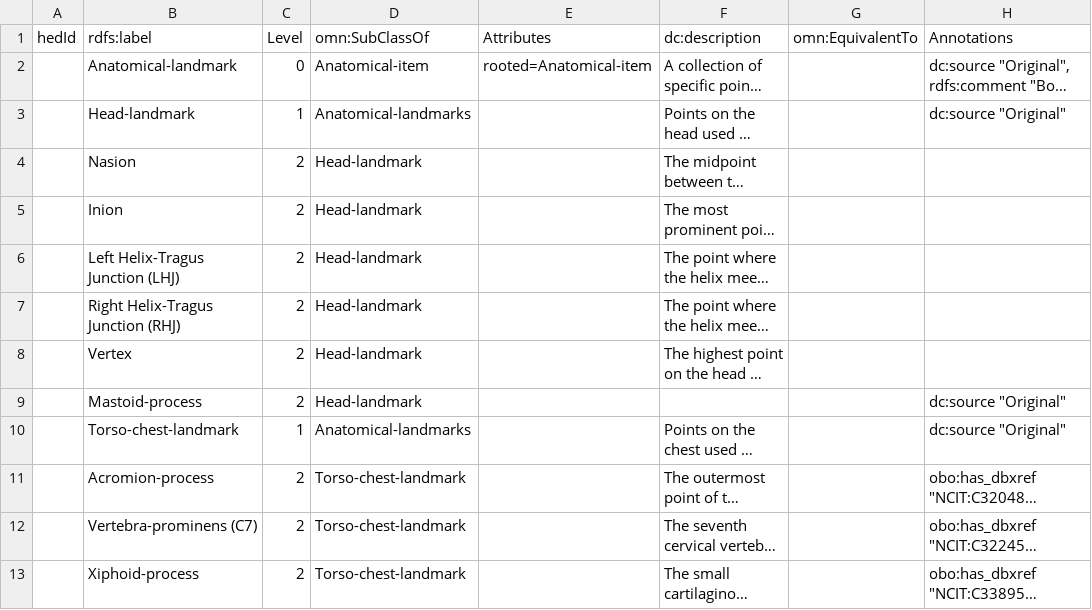
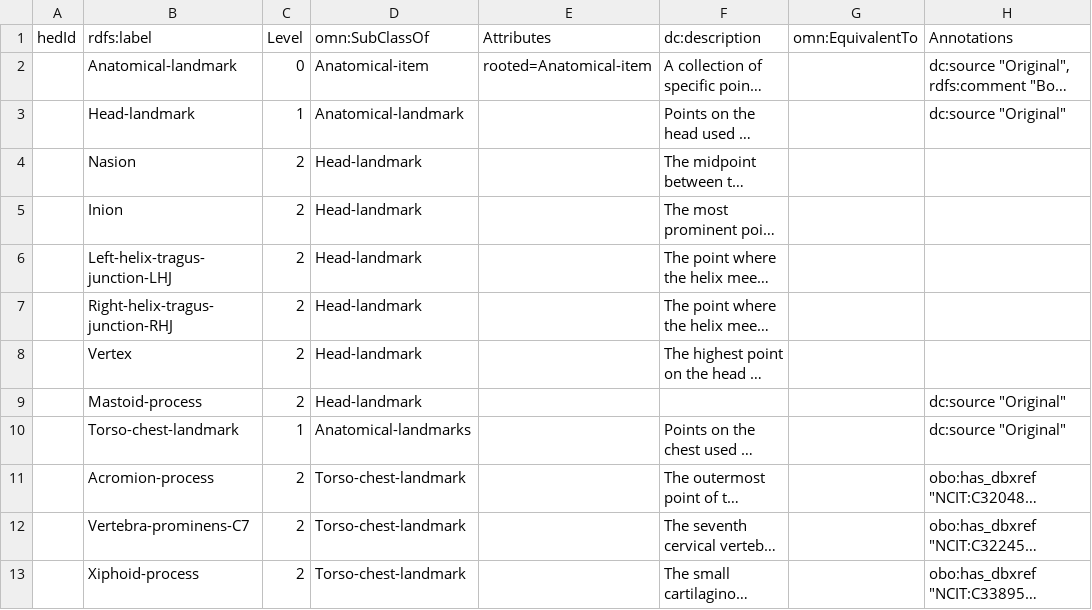
Before and after one commit to hed-standard/hed-schemas, a TSV file: library_schemas/slam/prerelease/hedtsv/HED_slam_1.0.0/HED_slam_1.0.0_Tag.tsv, drawn as a sheet; long unchanged cells end in …; the diff names each change by its address in the sheet, - before the commit and + after, or states it on an @@ line.

Commit message:
Correct table syntax

```diff
--- a/library_schemas/slam/prerelease/hedtsv/HED_slam_1.0.0/HED_slam_1.0.0_Tag.tsv
+++ b/library_schemas/slam/prerelease/hedtsv/HED_slam_1.0.0/HED_slam_1.0.0_Tag.tsv
-D3 (omn:SubClassOf): Anatomical-landmarks
+D3 (omn:SubClassOf): Anatomical-landmark
-B6 (rdfs:label): Left Helix-Tragus Junction (LHJ)
+B6 (rdfs:label): Left-helix-tragus-junction-LHJ
-B7 (rdfs:label): Right Helix-Tragus Junction (RHJ)
+B7 (rdfs:label): Right-helix-tragus-junction-RHJ
-B12 (rdfs:label): Vertebra-prominens (C7)
+B12 (rdfs:label): Vertebra-prominens-C7
```
